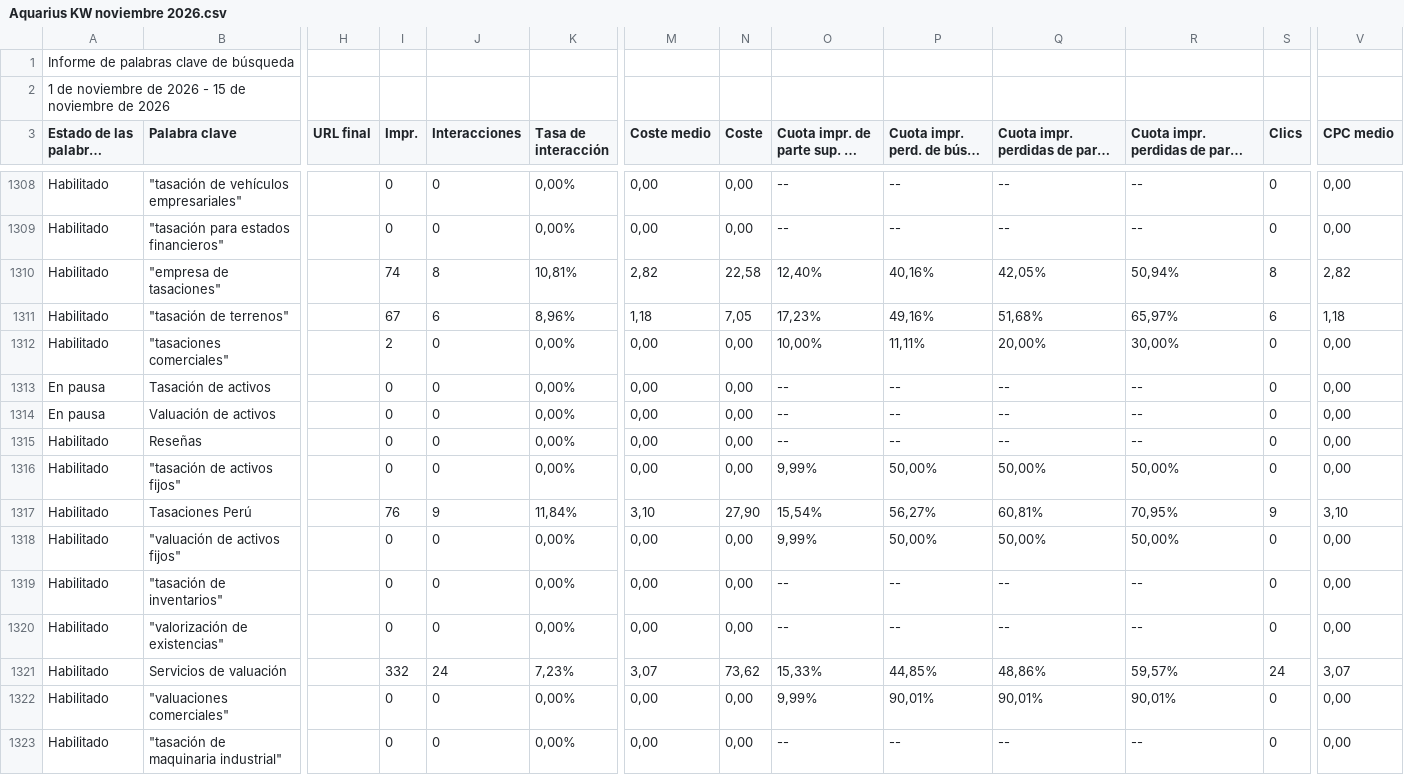
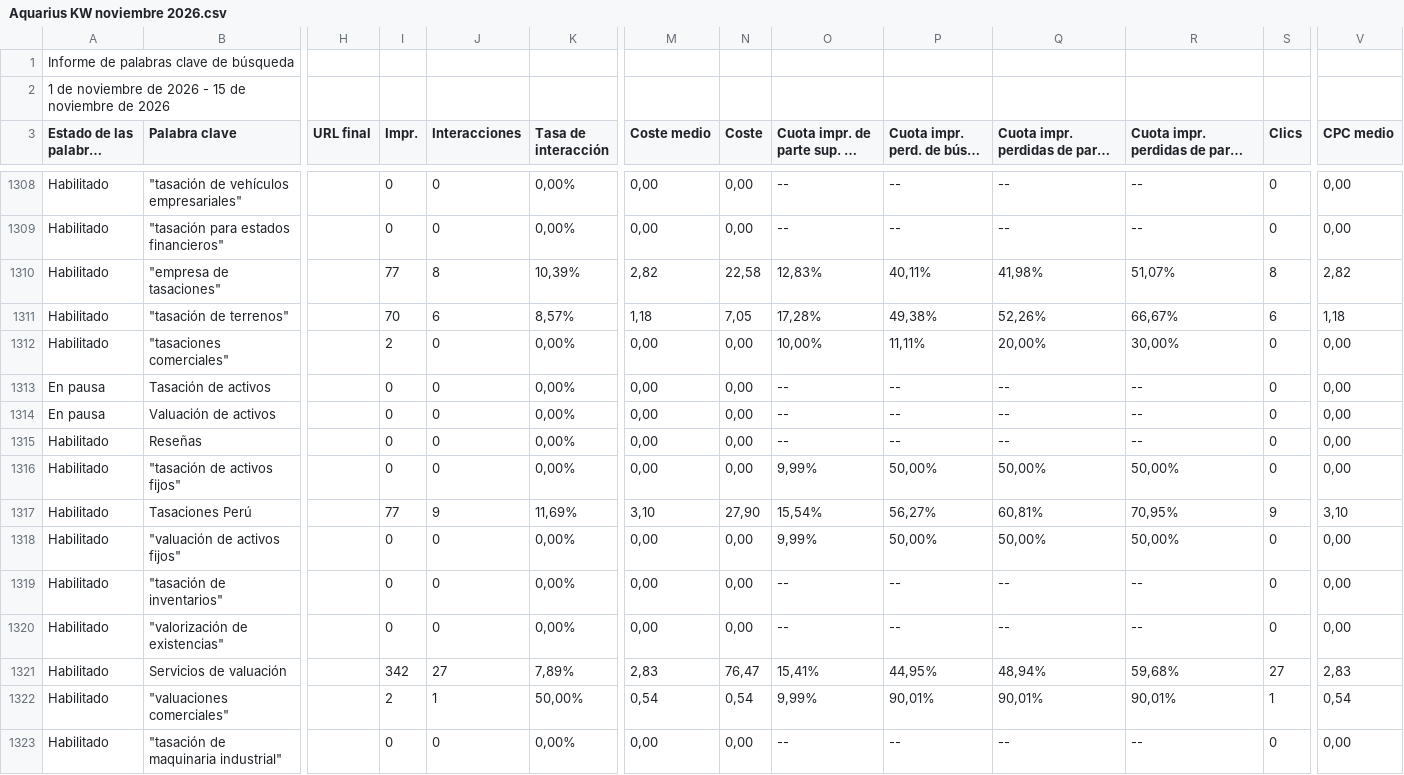
Before and after one commit to jorgeluis666/objetivos-Aquarius, a CSV file: data/csv-backups/keywords/Aquarius KW noviembre 2026.csv, drawn as a sheet; only a part is shown, gaps mark what is left out; long unchanged cells end in …; the diff covers the shown part only; the diff names each change by its address in the sheet, - before the commit and + after, or states it on an @@ line.

```diff
--- a/data/csv-backups/keywords/Aquarius KW noviembre 2026.csv
+++ b/data/csv-backups/keywords/Aquarius KW noviembre 2026.csv
-I1310 (Impr.): 74
+I1310 (Impr.): 77
-K1310 (Tasa de interacción): 10,81%
+K1310 (Tasa de interacción): 10,39%
-O1310: 12,40%
+O1310: 12,83%
-P1310: 40,16%
+P1310: 40,11%
-Q1310: 42,05%
+Q1310: 41,98%
-R1310: 50,94%
+R1310: 51,07%
-I1311 (Impr.): 67
+I1311 (Impr.): 70
-K1311 (Tasa de interacción): 8,96%
+K1311 (Tasa de interacción): 8,57%
-O1311: 17,23%
+O1311: 17,28%
-P1311: 49,16%
+P1311: 49,38%
-Q1311: 51,68%
+Q1311: 52,26%
-R1311: 65,97%
+R1311: 66,67%
-I1317 (Impr.): 76
+I1317 (Impr.): 77
-K1317 (Tasa de interacción): 11,84%
+K1317 (Tasa de interacción): 11,69%
-I1321 (Impr.): 332
+I1321 (Impr.): 342
-J1321 (Interacciones): 24
+J1321 (Interacciones): 27
-K1321 (Tasa de interacción): 7,23%
+K1321 (Tasa de interacción): 7,89%
-M1321 (Coste medio): 3,07
+M1321 (Coste medio): 2,83
-N1321 (Coste): 73,62
+N1321 (Coste): 76,47
-O1321: 15,33%
+O1321: 15,41%
-P1321: 44,85%
+P1321: 44,95%
-Q1321: 48,86%
+Q1321: 48,94%
-R1321: 59,57%
+R1321: 59,68%
-S1321 (Clics): 24
+S1321 (Clics): 27
-V1321 (CPC medio): 3,07
+V1321 (CPC medio): 2,83
-I1322 (Impr.): 0
+I1322 (Impr.): 2
-J1322 (Interacciones): 0
+J1322 (Interacciones): 1
-K1322 (Tasa de interacción): 0,00%
+K1322 (Tasa de interacción): 50,00%
-M1322 (Coste medio): 0,00
+M1322 (Coste medio): 0,54
-N1322 (Coste): 0,00
+N1322 (Coste): 0,54
-S1322 (Clics): 0
+S1322 (Clics): 1
-V1322 (CPC medio): 0,00
+V1322 (CPC medio): 0,54
```
Also changed, not shown: 74 edited cells elsewhere in this file, data/csv-backups/drive/Aquarius - Noviembre 2026.csv, 5 other files.
